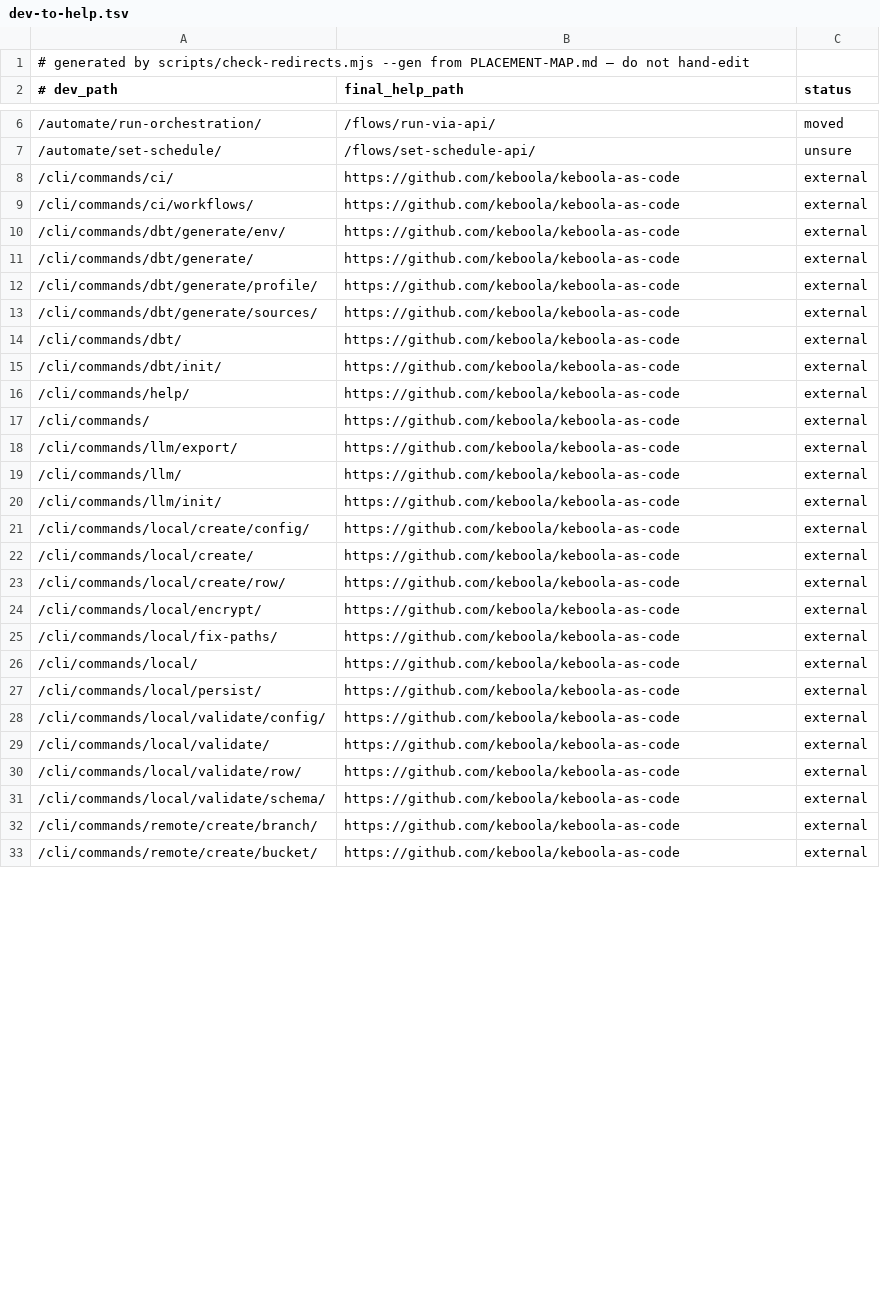
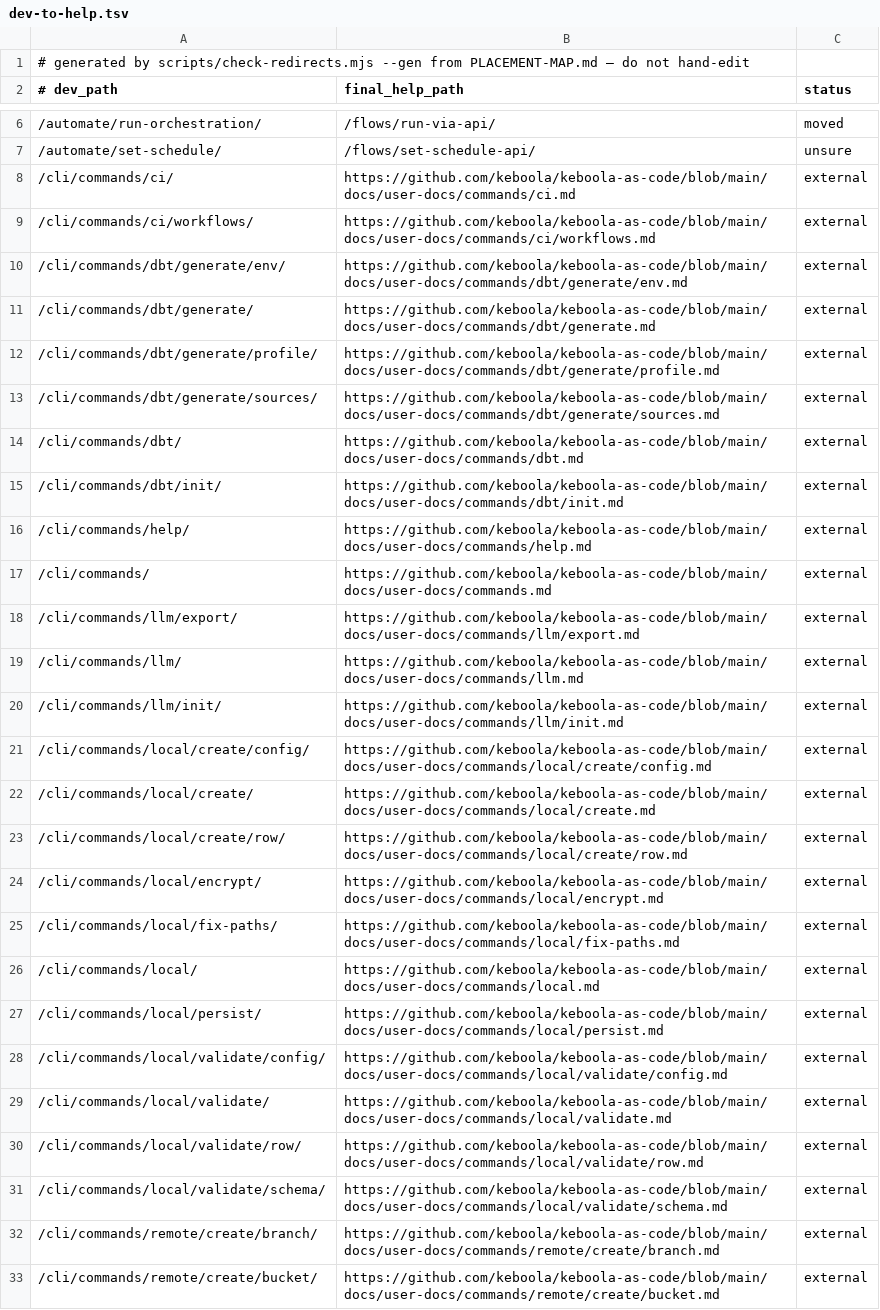
Before and after one commit to keboola/connection-docs, a TSV file: _data/redirects/dev-to-help.tsv, drawn as a sheet; only a part is shown, gaps mark what is left out; the diff covers the shown part only.

Commit message:
PRDCT-572: give each retired CLI URL its exact destination, not the repo root
The 59 CLI rows pointed at github.com/keboola/keboola-as-code — the repository,
not the page. That is fine as a statement of intent and useless as an edge rule:
a reader following developers.keboola.com/cli/commands/sync/pull/ would land on
a monorepo root and have to hunt.

keboola-as-code#2654 lands the pages at a predictable path, so each row now
carries the file it actually became — commands/sync/pull/ →
docs/user-docs/commands/sync/pull.md, and so on for all 59. The same table now
exists three times over and agrees with itself: here, in the redirect stubs of
the developers-docs deletion PR (keboola/developers-docs#417), and in the ported
tree itself.

Written into PLACEMENT-MAP.md rather than only into the TSV: --gen regenerates
the TSV from the map, so a hand-edited TSV would have been silently reverted by
the next person to run it. Verified by regenerating — the destinations survive.

The lossy-parse guard earned its keep here: a first attempt at the map edit ate
a space before the target column, dropped the parse to 116/175 rows, and the
generator refused to write the result instead of shipping a truncated contract.

```diff
--- a/_data/redirects/dev-to-help.tsv
+++ b/_data/redirects/dev-to-help.tsv
@@ -7,27 +7,27 @@
 /automate/set-schedule/	/flows/set-schedule-api/	unsure
-/cli/commands/ci/	https://github.com/keboola/keboola-as-code	external
-/cli/commands/ci/workflows/	https://github.com/keboola/keboola-as-code	external
-/cli/commands/dbt/generate/env/	https://github.com/keboola/keboola-as-code	external
-/cli/commands/dbt/generate/	https://github.com/keboola/keboola-as-code	external
-/cli/commands/dbt/generate/profile/	https://github.com/keboola/keboola-as-code	external
-/cli/commands/dbt/generate/sources/	https://github.com/keboola/keboola-as-code	external
-/cli/commands/dbt/	https://github.com/keboola/keboola-as-code	external
-/cli/commands/dbt/init/	https://github.com/keboola/keboola-as-code	external
-/cli/commands/help/	https://github.com/keboola/keboola-as-code	external
-/cli/commands/	https://github.com/keboola/keboola-as-code	external
-/cli/commands/llm/export/	https://github.com/keboola/keboola-as-code	external
-/cli/commands/llm/	https://github.com/keboola/keboola-as-code	external
-/cli/commands/llm/init/	https://github.com/keboola/keboola-as-code	external
-/cli/commands/local/create/config/	https://github.com/keboola/keboola-as-code	external
-/cli/commands/local/create/	https://github.com/keboola/keboola-as-code	external
-/cli/commands/local/create/row/	https://github.com/keboola/keboola-as-code	external
-/cli/commands/local/encrypt/	https://github.com/keboola/keboola-as-code	external
-/cli/commands/local/fix-paths/	https://github.com/keboola/keboola-as-code	external
-/cli/commands/local/	https://github.com/keboola/keboola-as-code	external
-/cli/commands/local/persist/	https://github.com/keboola/keboola-as-code	external
-/cli/commands/local/validate/config/	https://github.com/keboola/keboola-as-code	external
-/cli/commands/local/validate/	https://github.com/keboola/keboola-as-code	external
-/cli/commands/local/validate/row/	https://github.com/keboola/keboola-as-code	external
-/cli/commands/local/validate/schema/	https://github.com/keboola/keboola-as-code	external
-/cli/commands/remote/create/branch/	https://github.com/keboola/keboola-as-code	external
-/cli/commands/remote/create/bucket/	https://github.com/keboola/keboola-as-code	external
+/cli/commands/ci/	https://github.com/keboola/keboola-as-code/blob/main/docs/user-docs/commands/ci.md	external
+/cli/commands/ci/workflows/	https://github.com/keboola/keboola-as-code/blob/main/docs/user-docs/commands/ci/workflows.md	external
+/cli/commands/dbt/generate/env/	https://github.com/keboola/keboola-as-code/blob/main/docs/user-docs/commands/dbt/generate/env.md	external
+/cli/commands/dbt/generate/	https://github.com/keboola/keboola-as-code/blob/main/docs/user-docs/commands/dbt/generate.md	external
+/cli/commands/dbt/generate/profile/	https://github.com/keboola/keboola-as-code/blob/main/docs/user-docs/commands/dbt/generate/profile.md	external
+/cli/commands/dbt/generate/sources/	https://github.com/keboola/keboola-as-code/blob/main/docs/user-docs/commands/dbt/generate/sources.md	external
+/cli/commands/dbt/	https://github.com/keboola/keboola-as-code/blob/main/docs/user-docs/commands/dbt.md	external
+/cli/commands/dbt/init/	https://github.com/keboola/keboola-as-code/blob/main/docs/user-docs/commands/dbt/init.md	external
+/cli/commands/help/	https://github.com/keboola/keboola-as-code/blob/main/docs/user-docs/commands/help.md	external
+/cli/commands/	https://github.com/keboola/keboola-as-code/blob/main/docs/user-docs/commands.md	external
+/cli/commands/llm/export/	https://github.com/keboola/keboola-as-code/blob/main/docs/user-docs/commands/llm/export.md	external
+/cli/commands/llm/	https://github.com/keboola/keboola-as-code/blob/main/docs/user-docs/commands/llm.md	external
+/cli/commands/llm/init/	https://github.com/keboola/keboola-as-code/blob/main/docs/user-docs/commands/llm/init.md	external
+/cli/commands/local/create/config/	https://github.com/keboola/keboola-as-code/blob/main/docs/user-docs/commands/local/create/config.md	external
+/cli/commands/local/create/	https://github.com/keboola/keboola-as-code/blob/main/docs/user-docs/commands/local/create.md	external
+/cli/commands/local/create/row/	https://github.com/keboola/keboola-as-code/blob/main/docs/user-docs/commands/local/create/row.md	external
+/cli/commands/local/encrypt/	https://github.com/keboola/keboola-as-code/blob/main/docs/user-docs/commands/local/encrypt.md	external
+/cli/commands/local/fix-paths/	https://github.com/keboola/keboola-as-code/blob/main/docs/user-docs/commands/local/fix-paths.md	external
+/cli/commands/local/	https://github.com/keboola/keboola-as-code/blob/main/docs/user-docs/commands/local.md	external
+/cli/commands/local/persist/	https://github.com/keboola/keboola-as-code/blob/main/docs/user-docs/commands/local/persist.md	external
+/cli/commands/local/validate/config/	https://github.com/keboola/keboola-as-code/blob/main/docs/user-docs/commands/local/validate/config.md	external
+/cli/commands/local/validate/	https://github.com/keboola/keboola-as-code/blob/main/docs/user-docs/commands/local/validate.md	external
+/cli/commands/local/validate/row/	https://github.com/keboola/keboola-as-code/blob/main/docs/user-docs/commands/local/validate/row.md	external
+/cli/commands/local/validate/schema/	https://github.com/keboola/keboola-as-code/blob/main/docs/user-docs/commands/local/validate/schema.md	external
+/cli/commands/remote/create/branch/	https://github.com/keboola/keboola-as-code/blob/main/docs/user-docs/commands/remote/create/branch.md	external
+/cli/commands/remote/create/bucket/	https://github.com/keboola/keboola-as-code/blob/main/docs/user-docs/commands/remote/create/bucket.md	external
```
Also changed, not shown: 33 edited cells elsewhere in this file, 1 other file.
